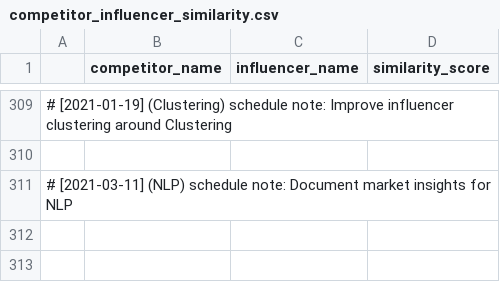
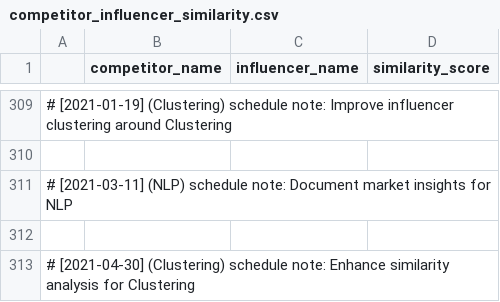
Before and after one commit to martindao/PM_Smart-Market-AI, a CSV file: Analysis Module/Clustering based on similarity score/competitor_influencer_similarity.csv, drawn as a sheet; only a part is shown, gaps mark what is left out; the diff names each change by its address in the sheet, - before the commit and + after, or states it on an @@ line.

Commit message:
Enhance similarity analysis for Clustering

```diff
--- a/Analysis Module/Clustering based on similarity score/competitor_influencer_similarity.csv
+++ b/Analysis Module/Clustering based on similarity score/competitor_influencer_similarity.csv
+row 312: (empty)
+row 313: # [2021-04-30] (Clustering) schedule note: Enhance similarity analysis for Clustering
```
